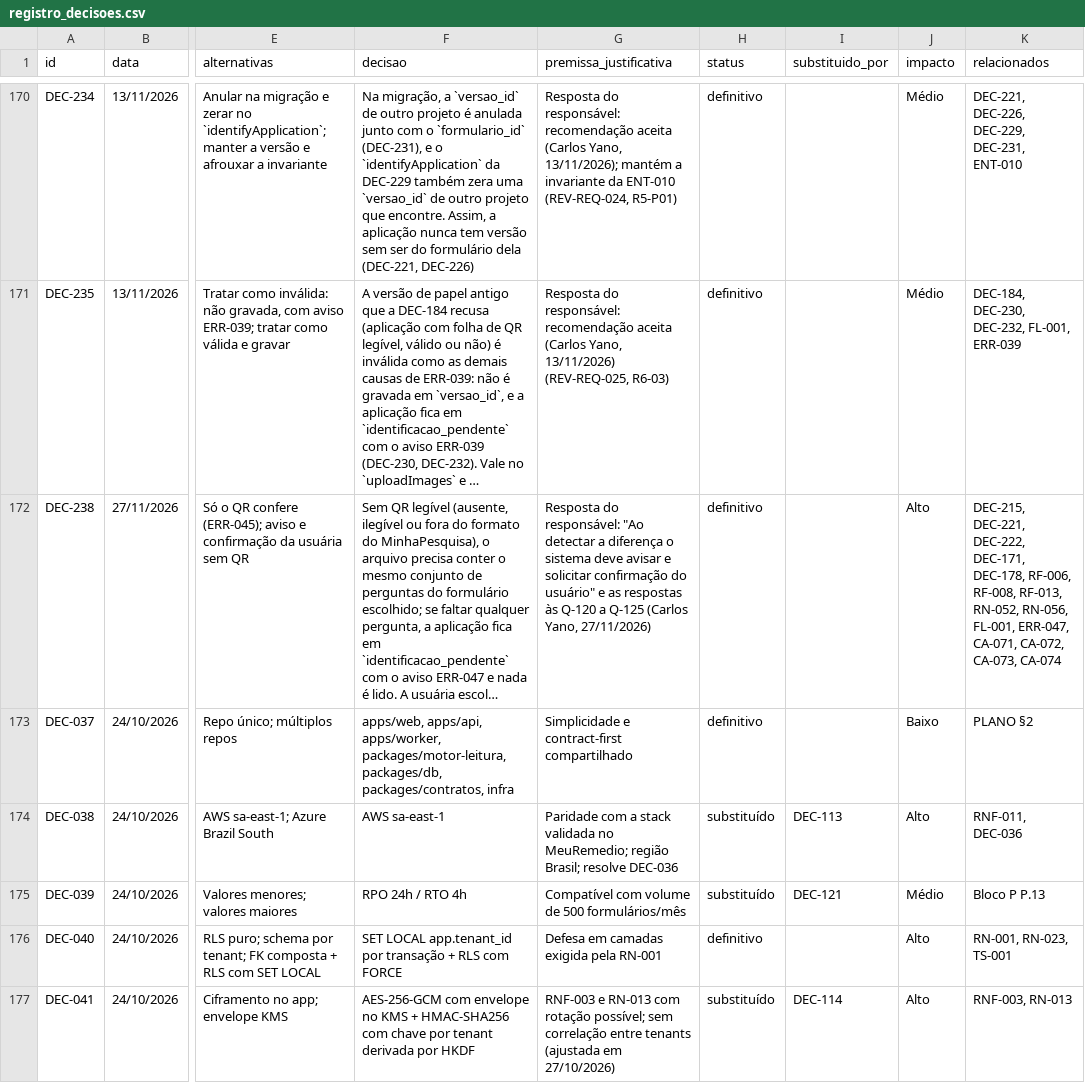
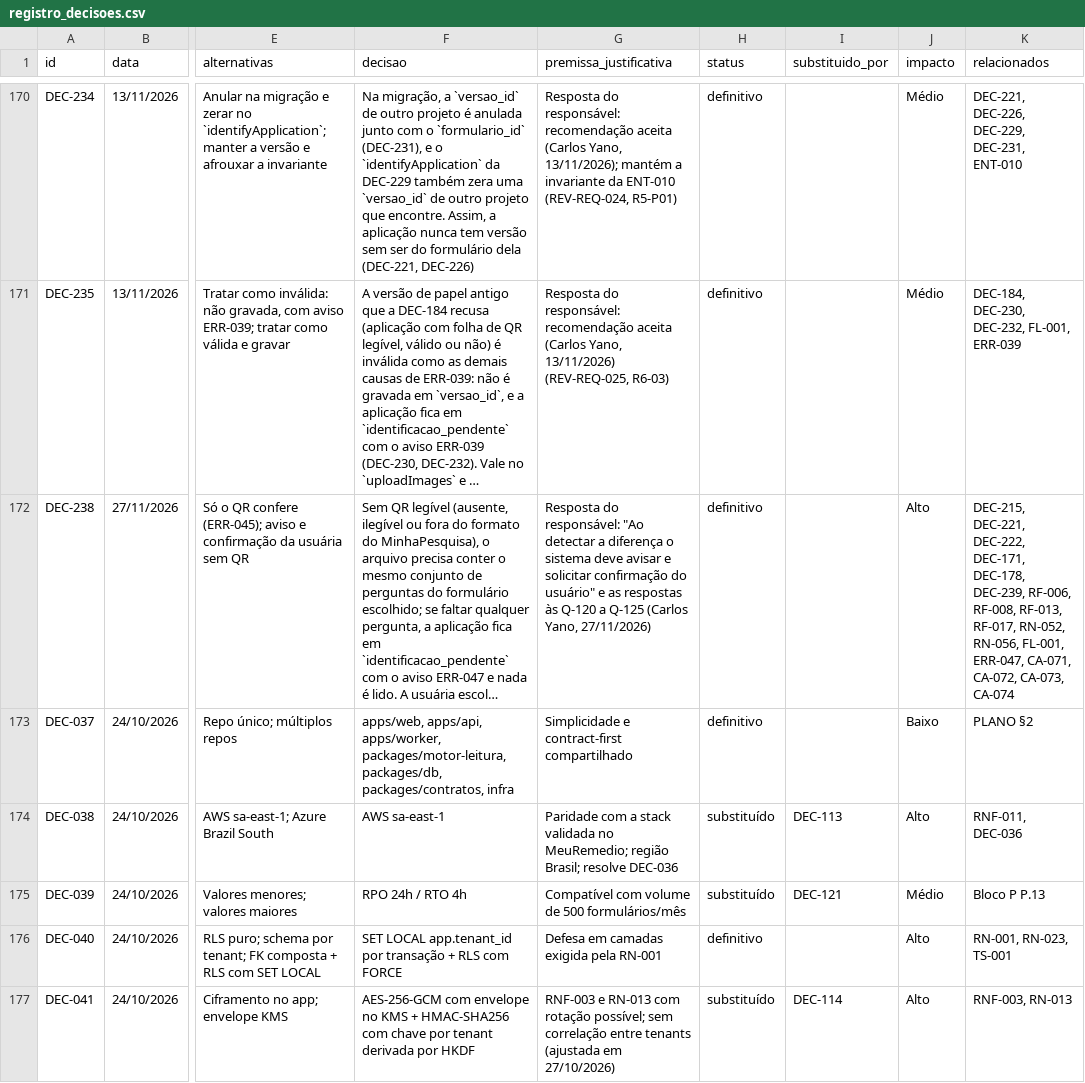
Before and after one commit to carlosyano/minhapesquisa-s2r, a CSV file: registros/registro_decisoes.csv, drawn as a sheet; only a part is shown, gaps mark what is left out; long unchanged cells end in …; the diff covers the shown part only; the diff names each change by its address in the sheet, - before the commit and + after, or states it on an @@ line.

```diff
--- a/registros/registro_decisoes.csv
+++ b/registros/registro_decisoes.csv
-K172 (relacionados): …DEC-171, DEC-178, RF-006, RF-008, RF-013, RN-052, RN-056,…
+K172 (relacionados): …DEC-171, DEC-178, DEC-239, RF-006, RF-008, RF-013, RF-017, RN-052, RN-056,…
```
Also changed, not shown: 1 added row elsewhere in this file, registros/controle_mudancas.csv, registros/matriz_rastreabilidade.csv, 4 other files.
